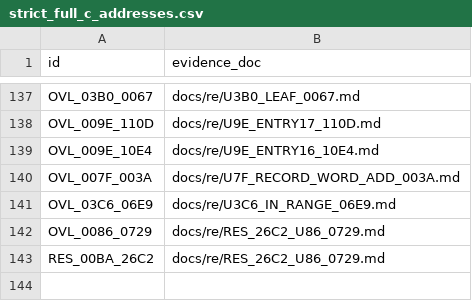
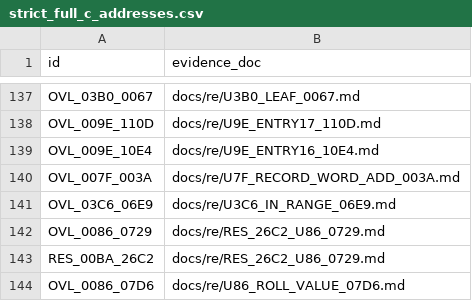
Before and after one commit to huntergdavis/poolrad-decomp, a CSV file: docs/re/strict_full_c_addresses.csv, drawn as a sheet; only a part is shown, gaps mark what is left out.

```diff
--- a/docs/re/strict_full_c_addresses.csv
+++ b/docs/re/strict_full_c_addresses.csv
@@ -143 +143,2 @@ OVL_0086_0729,docs/re/RES_26C2_U86_0729.md
 RES_00BA_26C2,docs/re/RES_26C2_U86_0729.md
+OVL_0086_07D6,docs/re/U86_ROLL_VALUE_07D6.md
```
Also changed, not shown: docs/re/overlay_classification.csv, docs/re/reviewed_function_identities.csv, 4 other files.
